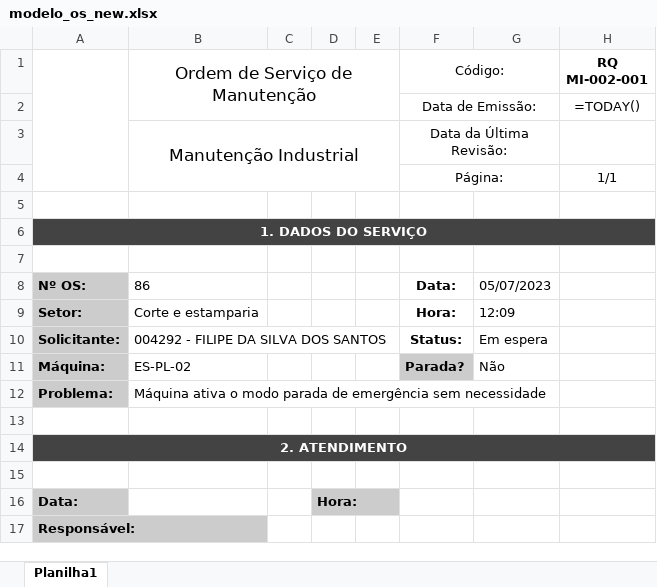
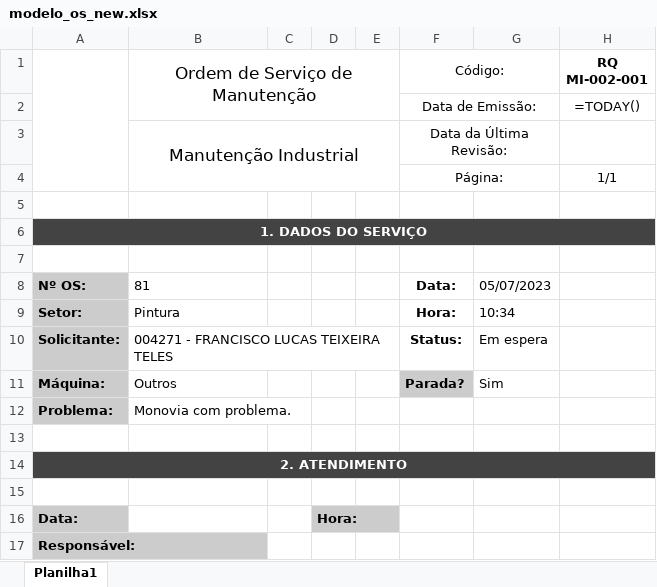
Before and after one commit to Cemag-pcp/appManutFlask, an Excel workbook: modelo_os_new.xlsx, sheet Planilha1, drawn as a sheet; only a part is shown; values as stored, in another font and other column widths than the file's, no borders; formulas without a stored value are shown as written; charts and pictures not drawn; the diff names each change by its address in the sheet, - before the commit and + after, or states it on an @@ line.

```diff
--- a/modelo_os_new.xlsx (sheet Planilha1)
+++ b/modelo_os_new.xlsx (sheet Planilha1)
-B8 (Ordem de Serviço de Manutenção): 86
+B8 (Ordem de Serviço de Manutenção): 81
-B9 (Ordem de Serviço de Manutenção): Corte e estamparia
+B9 (Ordem de Serviço de Manutenção): Pintura
-G9: 12:09
+G9: 10:34
-B10 (Ordem de Serviço de Manutenção): 004292 - FILIPE DA SILVA DOS SANTOS
+B10 (Ordem de Serviço de Manutenção): 004271 - FRANCISCO LUCAS TEIXEIRA TELES
-B11 (Ordem de Serviço de Manutenção): ES-PL-02
+B11 (Ordem de Serviço de Manutenção): Outros
-G11: Não
+G11: Sim
-B12 (Ordem de Serviço de Manutenção): Máquina ativa o modo parada de emergência sem necessidade
+B12 (Ordem de Serviço de Manutenção): Monovia com problema.
```
Also changed, not shown: 4 other files.
